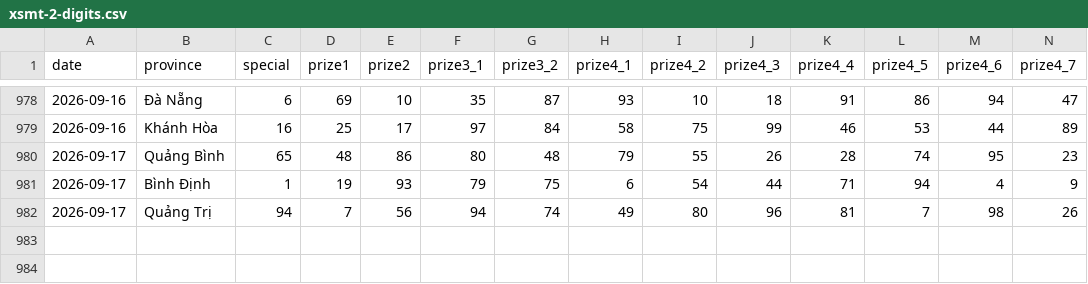
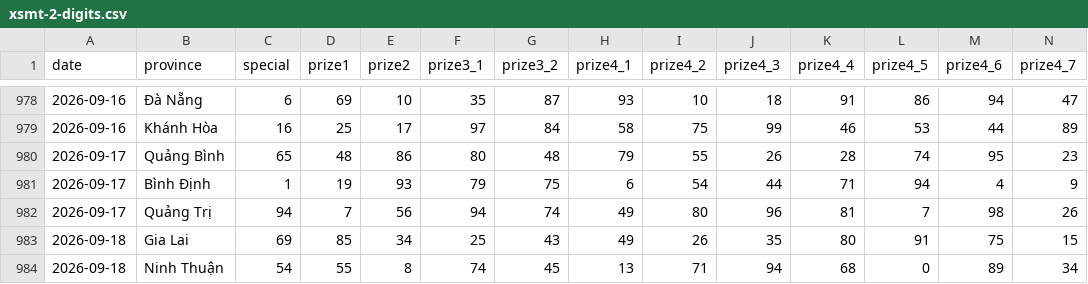
Before and after one commit to phuc341986/vietnam-lottery, a CSV file: data/xsmt-2-digits.csv, drawn as a sheet; only a part is shown, gaps mark what is left out; rows hold the shown columns only; the diff names each change by its address in the sheet, - before the commit and + after, or states it on an @@ line.

```diff
--- a/data/xsmt-2-digits.csv
+++ b/data/xsmt-2-digits.csv
+row 983: 2026-09-18 | Gia Lai | 69 | 85 | 34 | 25 | 43 | 49 | 26 | 35 | 80 | 91 | 75 | 15
+row 984: 2026-09-18 | Ninh Thuận | 54 | 55 | 8 | 74 | 45 | 13 | 71 | 94 | 68 | 0 | 89 | 34
```
Also changed, not shown: data/xsmt-sparse.csv, data/xsmt.csv, 8 other files.
